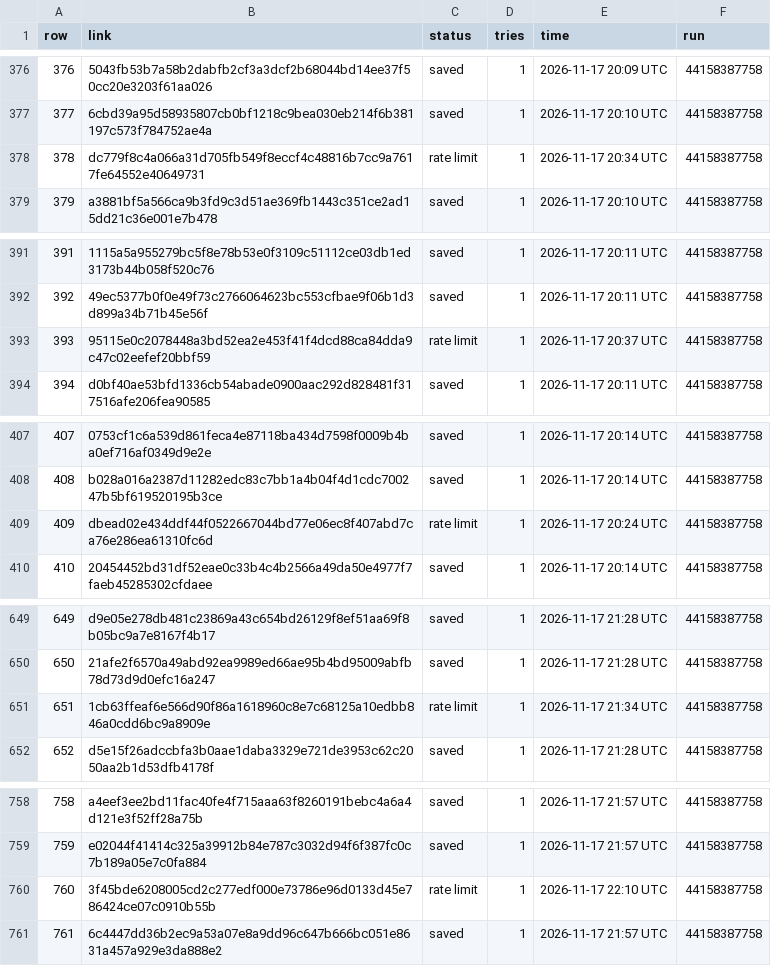
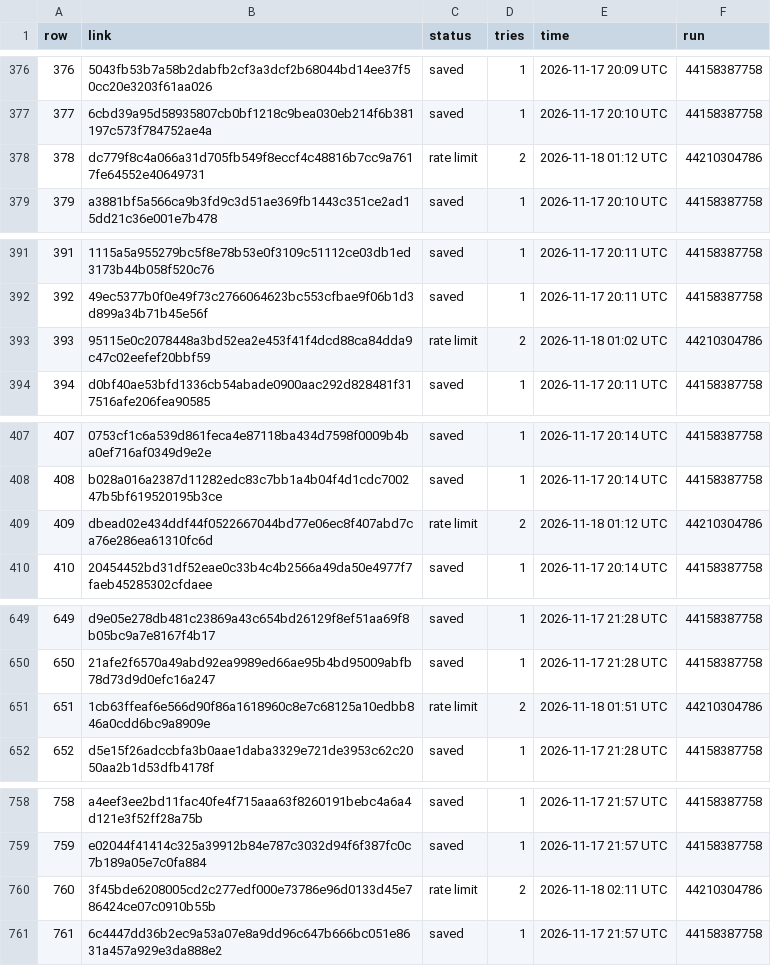
Before and after one commit to BrettS600/scrap, a CSV file: 18.csv, drawn as a sheet; only a part is shown, gaps mark what is left out; the diff covers the shown part only.

```diff
--- a/18.csv
+++ b/18.csv
@@ -377,3 +377,3 @@ row,link,status,tries,time,run
 377,6cbd39a95d58935807cb0bf1218c9bea030eb214f6b381197c573f784752ae4a,saved,1,2026-11-17 20:10 UTC,44158387758
-378,dc779f8c4a066a31d705fb549f8eccf4c48816b7cc9a7617fe64552e40649731,rate limit,1,2026-11-17 20:34 UTC,44158387758
+378,dc779f8c4a066a31d705fb549f8eccf4c48816b7cc9a7617fe64552e40649731,rate limit,2,2026-11-18 01:12 UTC,44210304786
 379,a3881bf5a566ca9b3fd9c3d51ae369fb1443c351ce2ad15dd21c36e001e7b478,saved,1,2026-11-17 20:10 UTC,44158387758
@@ -392,3 +392,3 @@ row,link,status,tries,time,run
 392,49ec5377b0f0e49f73c2766064623bc553cfbae9f06b1d3d899a34b71b45e56f,saved,1,2026-11-17 20:11 UTC,44158387758
-393,95115e0c2078448a3bd52ea2e453f41f4dcd88ca84dda9c47c02eefef20bbf59,rate limit,1,2026-11-17 20:37 UTC,44158387758
+393,95115e0c2078448a3bd52ea2e453f41f4dcd88ca84dda9c47c02eefef20bbf59,rate limit,2,2026-11-18 01:02 UTC,44210304786
 394,d0bf40ae53bfd1336cb54abade0900aac292d828481f317516afe206fea90585,saved,1,2026-11-17 20:11 UTC,44158387758
@@ -408,3 +408,3 @@ row,link,status,tries,time,run
 408,b028a016a2387d11282edc83c7bb1a4b04f4d1cdc700247b5bf619520195b3ce,saved,1,2026-11-17 20:14 UTC,44158387758
-409,dbead02e434ddf44f0522667044bd77e06ec8f407abd7ca76e286ea61310fc6d,rate limit,1,2026-11-17 20:24 UTC,44158387758
+409,dbead02e434ddf44f0522667044bd77e06ec8f407abd7ca76e286ea61310fc6d,rate limit,2,2026-11-18 01:12 UTC,44210304786
 410,20454452bd31df52eae0c33b4c4b2566a49da50e4977f7faeb45285302cfdaee,saved,1,2026-11-17 20:14 UTC,44158387758
@@ -650,3 +650,3 @@ row,link,status,tries,time,run
 650,21afe2f6570a49abd92ea9989ed66ae95b4bd95009abfb78d73d9d0efc16a247,saved,1,2026-11-17 21:28 UTC,44158387758
-651,1cb63ffeaf6e566d90f86a1618960c8e7c68125a10edbb846a0cdd6bc9a8909e,rate limit,1,2026-11-17 21:34 UTC,44158387758
+651,1cb63ffeaf6e566d90f86a1618960c8e7c68125a10edbb846a0cdd6bc9a8909e,rate limit,2,2026-11-18 01:51 UTC,44210304786
 652,d5e15f26adccbfa3b0aae1daba3329e721de3953c62c2050aa2b1d53dfb4178f,saved,1,2026-11-17 21:28 UTC,44158387758
@@ -759,3 +759,3 @@ row,link,status,tries,time,run
 759,e02044f41414c325a39912b84e787c3032d94f6f387fc0c7b189a05e7c0fa884,saved,1,2026-11-17 21:57 UTC,44158387758
-760,3f45bde6208005cd2c277edf000e73786e96d0133d45e786424ce07c0910b55b,rate limit,1,2026-11-17 22:10 UTC,44158387758
+760,3f45bde6208005cd2c277edf000e73786e96d0133d45e786424ce07c0910b55b,rate limit,2,2026-11-18 02:11 UTC,44210304786
 761,6c4447dd36b2ec9a53a07e8a9dd96c647b666bc051e8631a457a929e3da888e2,saved,1,2026-11-17 21:57 UTC,44158387758
```
Also changed, not shown: 34 edited cells elsewhere in this file.
